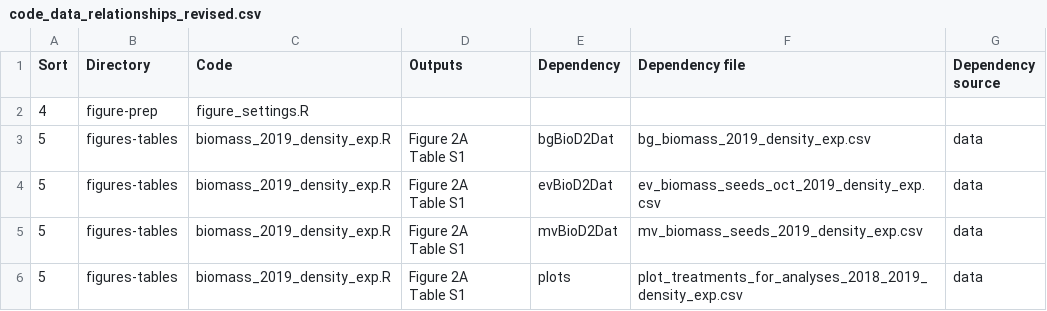
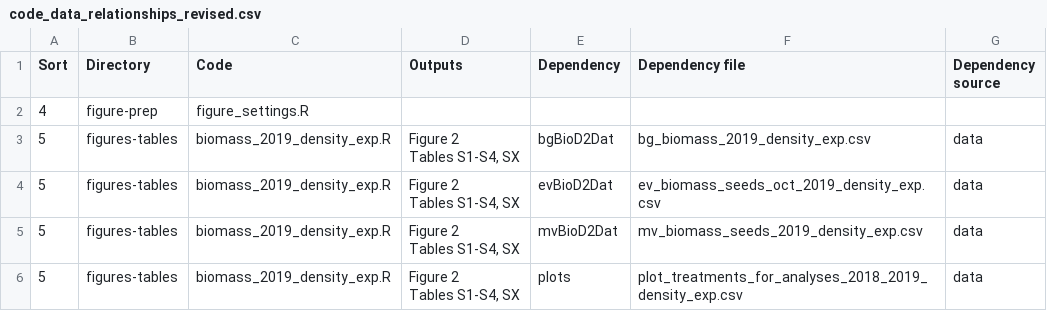
Before and after one commit to aekendig/invasive-grass-disease, a CSV file: code_data_relationships_revised.csv, drawn as a sheet.

```diff
--- a/code_data_relationships_revised.csv
+++ b/code_data_relationships_revised.csv
@@ -2,9 +2,9 @@
 4,figure-prep,figure_settings.R,,,,
-5,figures-tables,biomass_2019_density_exp.R,"Figure 2A
-Table S1",bgBioD2Dat,bg_biomass_2019_density_exp.csv,data
-5,figures-tables,biomass_2019_density_exp.R,"Figure 2A
-Table S1",evBioD2Dat,ev_biomass_seeds_oct_2019_density_exp.csv,data
-5,figures-tables,biomass_2019_density_exp.R,"Figure 2A
-Table S1",mvBioD2Dat,mv_biomass_seeds_2019_density_exp.csv,data
-5,figures-tables,biomass_2019_density_exp.R,"Figure 2A
-Table S1",plots,plot_treatments_for_analyses_2018_2019_density_exp.csv,data
+5,figures-tables,biomass_2019_density_exp.R,"Figure 2
+Tables S1-S4, SX",bgBioD2Dat,bg_biomass_2019_density_exp.csv,data
+5,figures-tables,biomass_2019_density_exp.R,"Figure 2
+Tables S1-S4, SX",evBioD2Dat,ev_biomass_seeds_oct_2019_density_exp.csv,data
+5,figures-tables,biomass_2019_density_exp.R,"Figure 2
+Tables S1-S4, SX",mvBioD2Dat,mv_biomass_seeds_2019_density_exp.csv,data
+5,figures-tables,biomass_2019_density_exp.R,"Figure 2
+Tables S1-S4, SX",plots,plot_treatments_for_analyses_2018_2019_density_exp.csv,data
```
Also changed, not shown: 11 other files.
